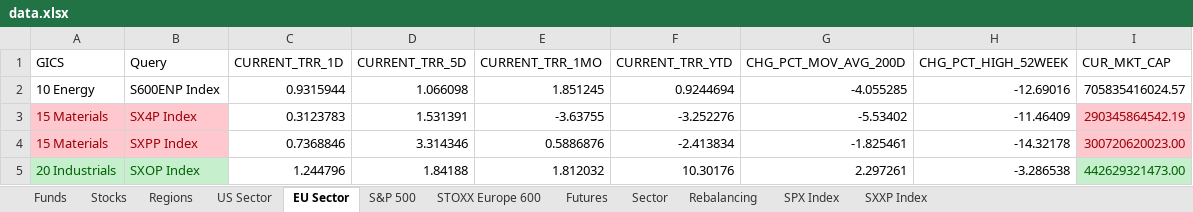
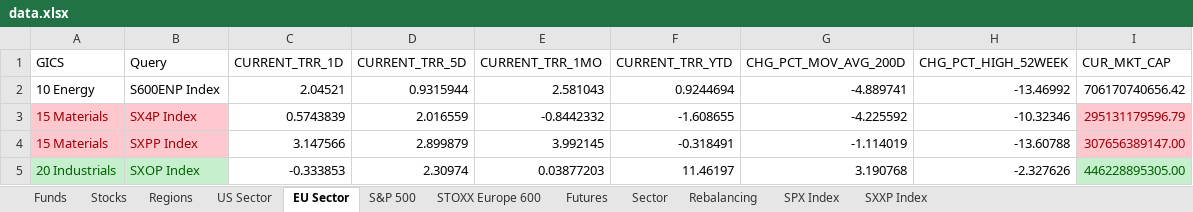
Before and after one commit to ssymhoven/drawdown-rsik, an Excel workbook: data.xlsx, sheet EU Sector, drawn as a sheet; only a part is shown; values as stored, in another font and other column widths than the file's, no borders; the diff covers the shown part only; the diff names each change by its address in the sheet, - before the commit and + after, or states it on an @@ line.

```diff
--- a/data.xlsx (sheet EU Sector)
+++ b/data.xlsx (sheet EU Sector)
-C2 (CURRENT_TRR_1D): 0.9315944
+C2 (CURRENT_TRR_1D): 2.04521
-D2 (CURRENT_TRR_5D): 1.066098
+D2 (CURRENT_TRR_5D): 0.9315944
-E2 (CURRENT_TRR_1MO): 1.851245
+E2 (CURRENT_TRR_1MO): 2.581043
-G2 (CHG_PCT_MOV_AVG_200D): -4.055285
+G2 (CHG_PCT_MOV_AVG_200D): -4.889741
-H2 (CHG_PCT_HIGH_52WEEK): -12.69016
+H2 (CHG_PCT_HIGH_52WEEK): -13.46992
-I2 (CUR_MKT_CAP): 705835416024.57
+I2 (CUR_MKT_CAP): 706170740656.42
-C3 (CURRENT_TRR_1D): 0.3123783
+C3 (CURRENT_TRR_1D): 0.5743839
-D3 (CURRENT_TRR_5D): 1.531391
+D3 (CURRENT_TRR_5D): 2.016559
-E3 (CURRENT_TRR_1MO): -3.63755
+E3 (CURRENT_TRR_1MO): -0.8442332
-F3 (CURRENT_TRR_YTD): -3.252276
+F3 (CURRENT_TRR_YTD): -1.608655
-G3 (CHG_PCT_MOV_AVG_200D): -5.53402
+G3 (CHG_PCT_MOV_AVG_200D): -4.225592
-H3 (CHG_PCT_HIGH_52WEEK): -11.46409
+H3 (CHG_PCT_HIGH_52WEEK): -10.32346
-I3 (CUR_MKT_CAP): 290345864542.19
+I3 (CUR_MKT_CAP): 295131179596.79
-C4 (CURRENT_TRR_1D): 0.7368846
+C4 (CURRENT_TRR_1D): 3.147566
-D4 (CURRENT_TRR_5D): 3.314346
+D4 (CURRENT_TRR_5D): 2.899879
-E4 (CURRENT_TRR_1MO): 0.5886876
+E4 (CURRENT_TRR_1MO): 3.992145
-F4 (CURRENT_TRR_YTD): -2.413834
+F4 (CURRENT_TRR_YTD): -0.318491
-G4 (CHG_PCT_MOV_AVG_200D): -1.825461
+G4 (CHG_PCT_MOV_AVG_200D): -1.114019
-H4 (CHG_PCT_HIGH_52WEEK): -14.32178
+H4 (CHG_PCT_HIGH_52WEEK): -13.60788
-I4 (CUR_MKT_CAP): 300720620023.00
+I4 (CUR_MKT_CAP): 307656389147.00
-C5 (CURRENT_TRR_1D): 1.244796
+C5 (CURRENT_TRR_1D): -0.333853
-D5 (CURRENT_TRR_5D): 1.84188
+D5 (CURRENT_TRR_5D): 2.30974
-E5 (CURRENT_TRR_1MO): 1.812032
+E5 (CURRENT_TRR_1MO): 0.03877203
-F5 (CURRENT_TRR_YTD): 10.30176
+F5 (CURRENT_TRR_YTD): 11.46197
-G5 (CHG_PCT_MOV_AVG_200D): 2.297261
+G5 (CHG_PCT_MOV_AVG_200D): 3.190768
-H5 (CHG_PCT_HIGH_52WEEK): -3.286538
+H5 (CHG_PCT_HIGH_52WEEK): -2.327626
-I5 (CUR_MKT_CAP): 442629321473.00
+I5 (CUR_MKT_CAP): 446228895305.00
```
Also changed, not shown: 119 edited cells elsewhere in this sheet, sheet STOXX Europe 600, sheet S&P 500, sheet Stocks, sheet Funds, sheet SXXP Index, sheet SPX Index, 4 more sheets, formulas that keep their value, 40 other files.
